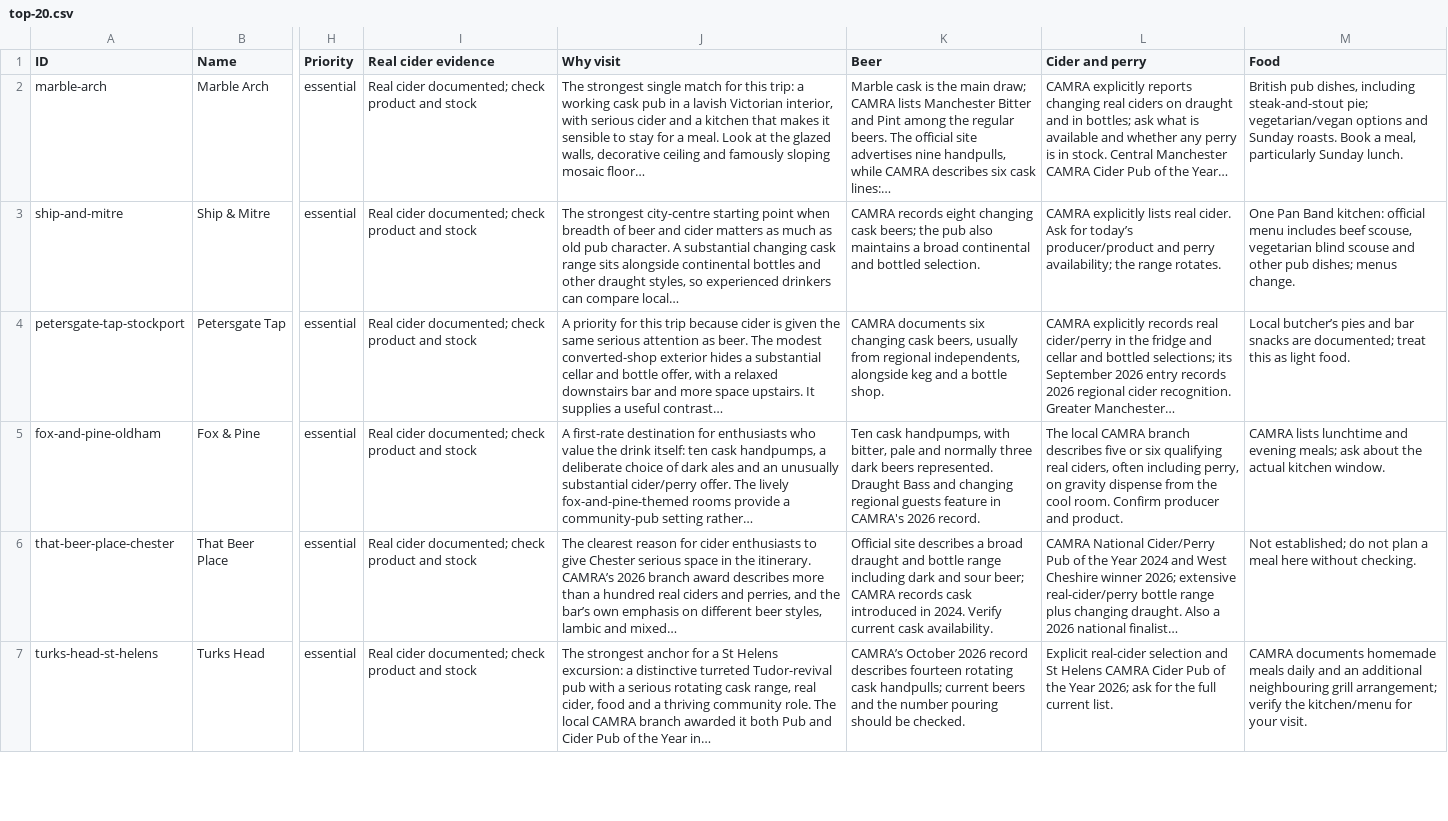
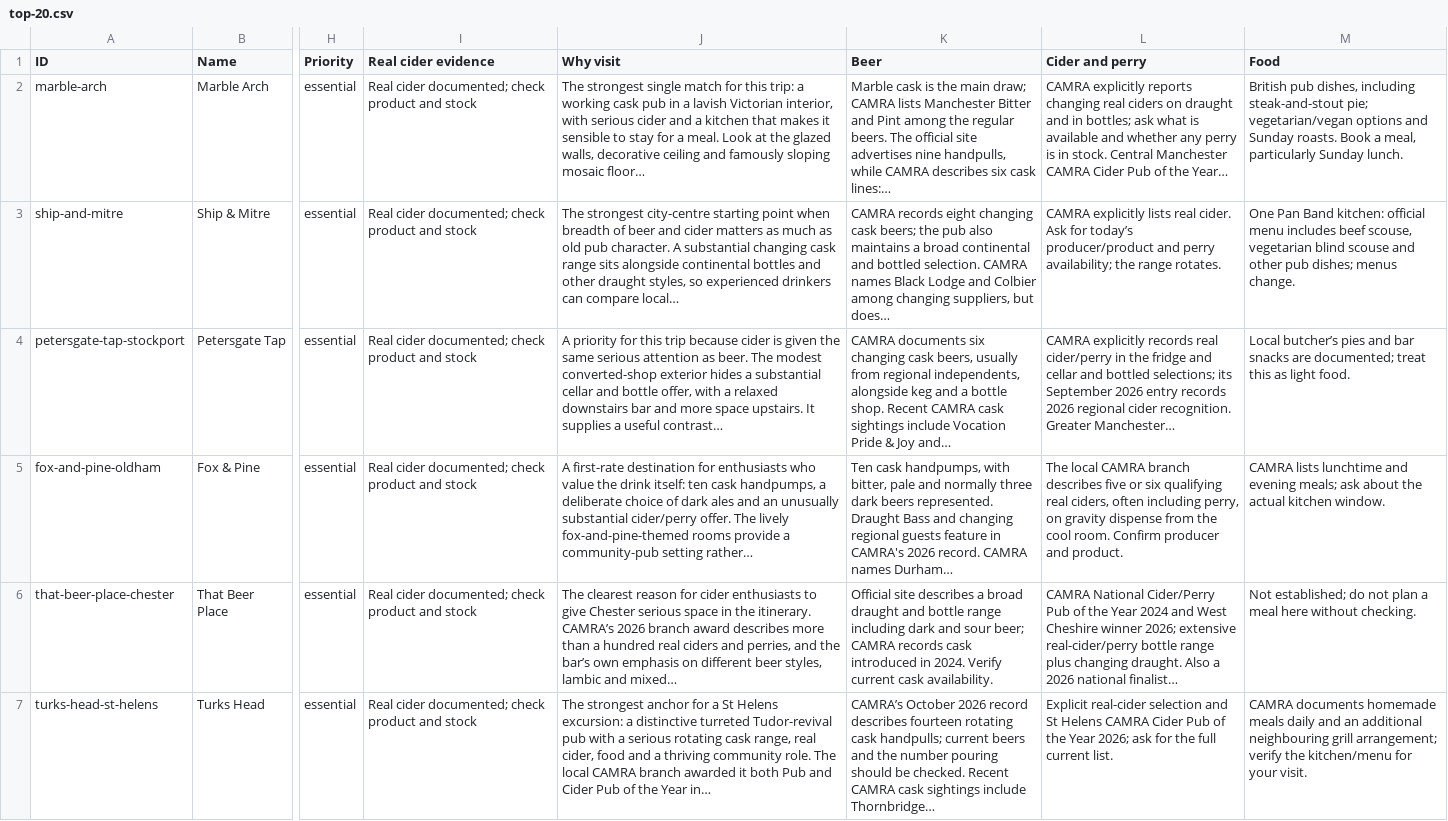
Before and after one commit to grove/beer-trip-2026, a CSV file: maps/google-my-maps/top-20.csv, drawn as a sheet; only a part is shown, gaps mark what is left out; the diff covers the shown part only; the diff names each change by its address in the sheet, - before the commit and + after, or states it on an @@ line.

```diff
--- a/maps/google-my-maps/top-20.csv
+++ b/maps/google-my-maps/top-20.csv
-K3 (Beer): …bottled selection.
+K3 (Beer): …bottled selection. CAMRA names Black Lodge and Colbier among changing suppliers, but does…
-K4 (Beer): …bottle shop.
+K4 (Beer): …bottle shop. Recent CAMRA cask sightings include Vocation Pride & Joy and…
-K5 (Beer): …2026 record.
+K5 (Beer): …2026 record. CAMRA names Durham…
-K7 (Beer): …be checked.
+K7 (Beer): …be checked. Recent CAMRA cask sightings include Thornbridge…
```
Also changed, not shown: 9 edited cells elsewhere in this file, maps/google-my-maps/2026-11-10-tue-10.csv, maps/google-my-maps/2026-11-11-wed-11.csv, 3 other files.
